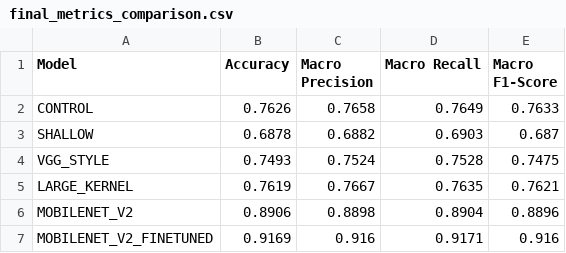
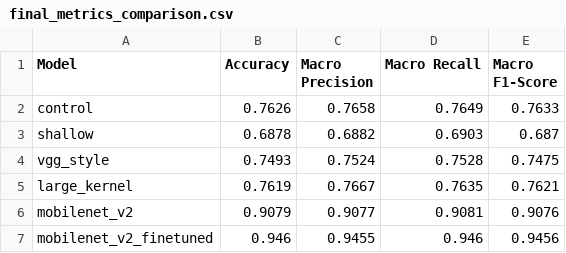
Before and after one commit to kvbek/garbage-sorting-nn, a CSV file: logs/final_metrics_comparison.csv, drawn as a sheet.

```diff
--- a/logs/final_metrics_comparison.csv
+++ b/logs/final_metrics_comparison.csv
@@ -1,7 +1,7 @@
 Model,Accuracy,Macro Precision,Macro Recall,Macro F1-Score
-CONTROL,0.7626,0.7658,0.7649,0.7633
-SHALLOW,0.6878,0.6882,0.6903,0.687
-VGG_STYLE,0.7493,0.7524,0.7528,0.7475
-LARGE_KERNEL,0.7619,0.7667,0.7635,0.7621
-MOBILENET_V2,0.8906,0.8898,0.8904,0.8896
-MOBILENET_V2_FINETUNED,0.9169,0.916,0.9171,0.916
+control,0.7626,0.7658,0.7649,0.7633
+shallow,0.6878,0.6882,0.6903,0.687
+vgg_style,0.7493,0.7524,0.7528,0.7475
+large_kernel,0.7619,0.7667,0.7635,0.7621
+mobilenet_v2,0.9079,0.9077,0.9081,0.9076
+mobilenet_v2_finetuned,0.946,0.9455,0.946,0.9456
```
Also changed, not shown: logs/mobilenet_v2_finetuned_history.csv, logs/mobilenet_v2_history.csv, 22 other files.
